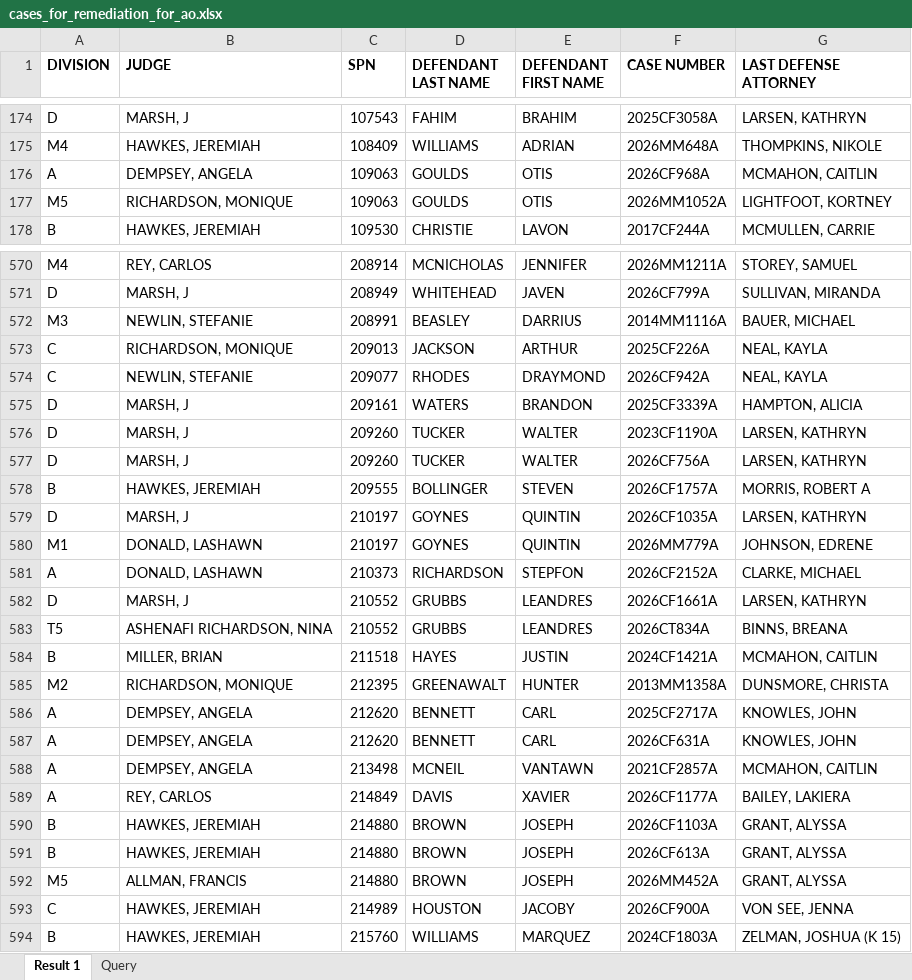
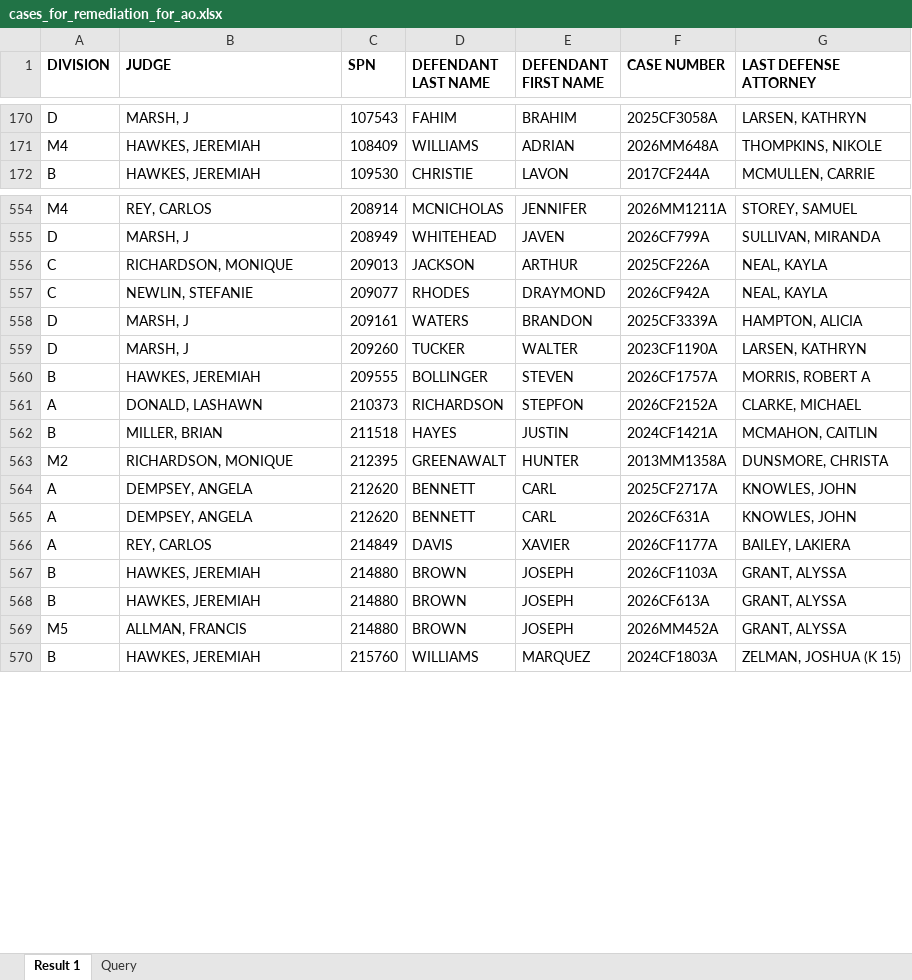
Before and after one commit to mhumelsine/jis-cleanup, an Excel workbook: Cleanups/court_admin_order/cases_for_remediation_for_ao.xlsx, sheet Result 1, drawn as a sheet; only a part is shown, gaps mark what is left out; values as stored, in another font and other column widths than the file's, no borders; removed rows and columns are numbered as before the commit, all else as after; the diff covers the shown part only; the diff names each change by its address in the sheet, - before the commit and + after, or states it on an @@ line.

```diff
--- a/Cleanups/court_admin_order/cases_for_remediation_for_ao.xlsx (sheet Result 1)
+++ b/Cleanups/court_admin_order/cases_for_remediation_for_ao.xlsx (sheet Result 1)
-row 176: A | DEMPSEY, ANGELA | 109063 | GOULDS | OTIS | 2026CF968A | MCMAHON, CAITLIN
-row 177: M5 | RICHARDSON, MONIQUE | 109063 | GOULDS | OTIS | 2026MM1052A | LIGHTFOOT, KORTNEY
-row 572: M3 | NEWLIN, STEFANIE | 208991 | BEASLEY | DARRIUS | 2014MM1116A | BAUER, MICHAEL
-row 577: D | MARSH, J | 209260 | TUCKER | WALTER | 2026CF756A | LARSEN, KATHRYN
-row 579: D | MARSH, J | 210197 | GOYNES | QUINTIN | 2026CF1035A | LARSEN, KATHRYN
-row 580: M1 | DONALD, LASHAWN | 210197 | GOYNES | QUINTIN | 2026MM779A | JOHNSON, EDRENE
-row 582: D | MARSH, J | 210552 | GRUBBS | LEANDRES | 2026CF1661A | LARSEN, KATHRYN
-row 583: T5 | ASHENAFI RICHARDSON, NINA | 210552 | GRUBBS | LEANDRES | 2026CT834A | BINNS, BREANA
-row 588: A | DEMPSEY, ANGELA | 213498 | MCNEIL | VANTAWN | 2021CF2857A | MCMAHON, CAITLIN
-row 593: C | HAWKES, JEREMIAH | 214989 | HOUSTON | JACOBY | 2026CF900A | VON SEE, JENNA
```
Also changed, not shown: 144 added rows and 127 removed rows elsewhere in this sheet, sheet Query, 4 other files.
